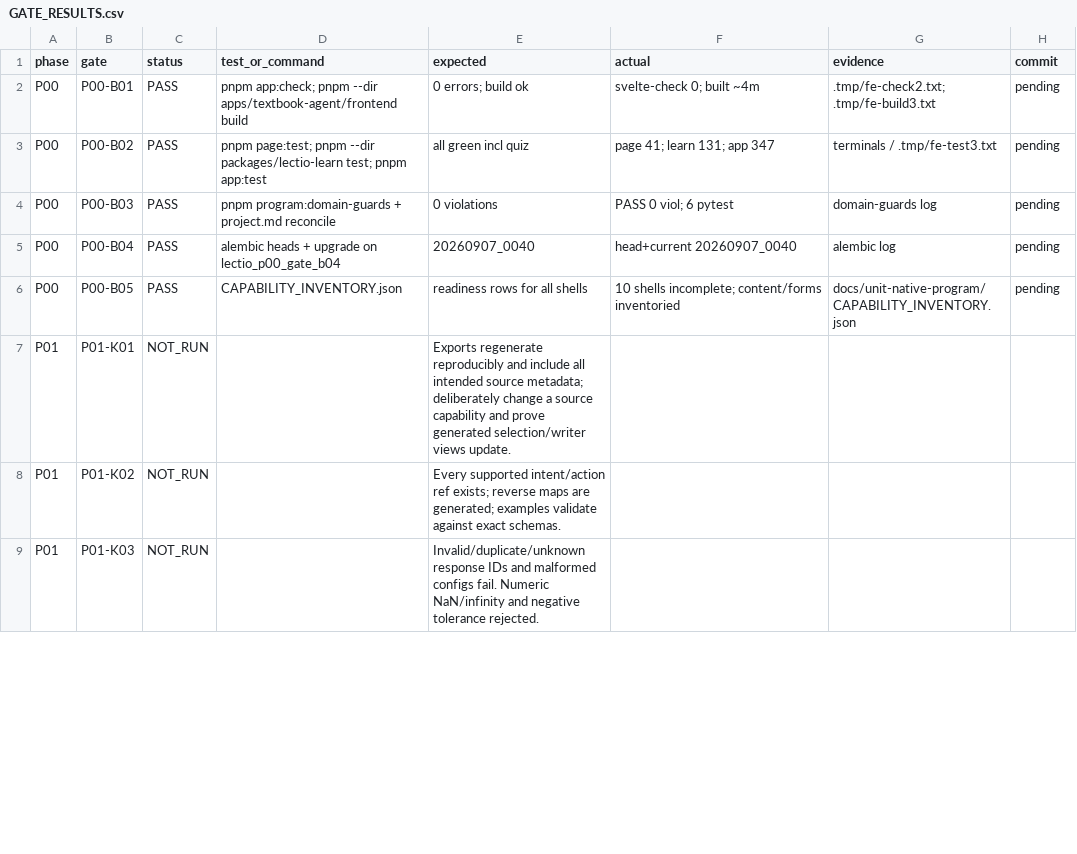
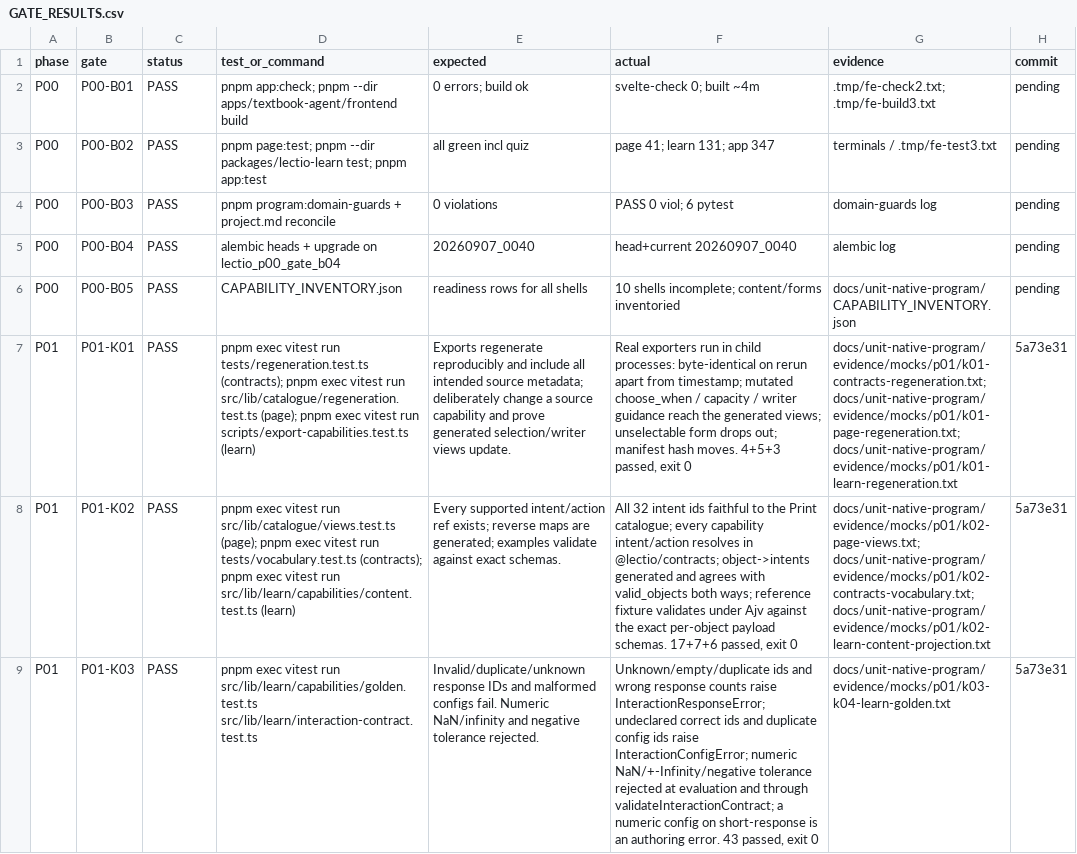
Before and after one commit to richiewaweru/lectio-xplore-monorepo, a CSV file: docs/unit-native-program/GATE_RESULTS.csv, drawn as a sheet; only a part is shown; the diff covers the shown part only; the diff names each change by its address in the sheet, - before the commit and + after, or states it on an @@ line.

```diff
--- a/docs/unit-native-program/GATE_RESULTS.csv
+++ b/docs/unit-native-program/GATE_RESULTS.csv
-C7:C9 (status): NOT_RUN
+C7:C9 (status): PASS
-D7 (test_or_command): (empty)
+D7 (test_or_command): pnpm exec vitest run tests/regeneration.test.ts (contracts); pnpm exec vitest run src/lib/catalogue/regeneration.test.ts (page); pnpm exec vitest run scripts/export-capabilities.test.ts (learn)
-F7 (actual): (empty)
+F7 (actual): Real exporters run in child processes: byte-identical on rerun apart from timestamp; mutated choose_when / capacity / writer guidance reach the generated views; unselectable form drops out; manifest hash moves. 4+5+3 passed, exit 0
-G7 (evidence): (empty)
+G7 (evidence): docs/unit-native-program/evidence/mocks/p01/k01-contracts-regeneration.txt; docs/unit-native-program/evidence/mocks/p01/k01-page-regeneration.txt; docs/unit-native-program/evidence/mocks/p01/k01-learn-regeneration.txt
-H7:H9 (commit): (empty)
+H7:H9 (commit): 5a73e31
-D8 (test_or_command): (empty)
+D8 (test_or_command): pnpm exec vitest run src/lib/catalogue/views.test.ts (page); pnpm exec vitest run tests/vocabulary.test.ts (contracts); pnpm exec vitest run src/lib/learn/capabilities/content.test.ts (learn)
-F8 (actual): (empty)
+F8 (actual): All 32 intent ids faithful to the Print catalogue; every capability intent/action resolves in @lectio/contracts; object->intents generated and agrees with valid_objects both ways; reference fixture validates under Ajv against the exact per-object payload schemas. 17+7+6 passed, exit 0
-G8 (evidence): (empty)
+G8 (evidence): docs/unit-native-program/evidence/mocks/p01/k02-page-views.txt; docs/unit-native-program/evidence/mocks/p01/k02-contracts-vocabulary.txt; docs/unit-native-program/evidence/mocks/p01/k02-learn-content-projection.txt
-D9 (test_or_command): (empty)
+D9 (test_or_command): pnpm exec vitest run src/lib/learn/capabilities/golden.test.ts src/lib/learn/interaction-contract.test.ts
-F9 (actual): (empty)
+F9 (actual): Unknown/empty/duplicate ids and wrong response counts raise InteractionResponseError; undeclared correct ids and duplicate config ids raise InteractionConfigError; numeric NaN/+-Infinity/negative tolerance rejected at evaluation and through validateInteractionContract; a numeric config on short-response is an authoring error. 43 passed, exit 0
-G9 (evidence): (empty)
+G9 (evidence): docs/unit-native-program/evidence/mocks/p01/k03-k04-learn-golden.txt
```
Also changed, not shown: 15 edited cells elsewhere in this file, 21 other files.
